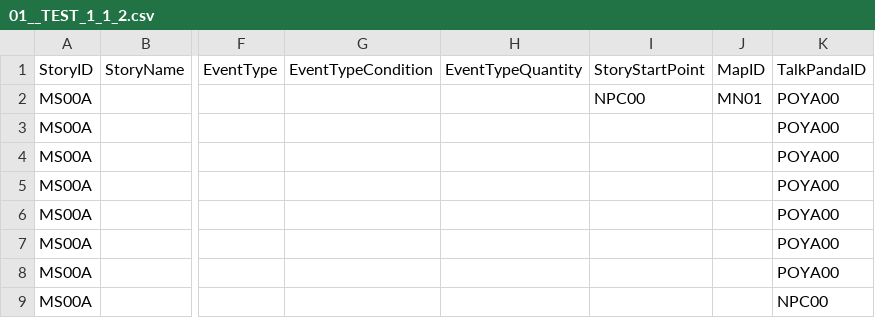
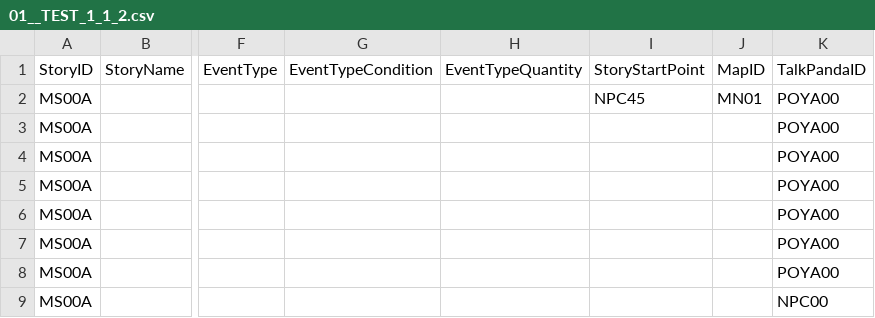
Before and after one commit to dlackdanr777/Project-Panda, a CSV file: Assets/Resources/01__TEST_1_1_2.csv, drawn as a sheet; only a part is shown, gaps mark what is left out; the diff names each change by its address in the sheet, - before the commit and + after, or states it on an @@ line.

Commit message:
Update 01__TEST_1_1_2.csv

```diff
--- a/Assets/Resources/01__TEST_1_1_2.csv
+++ b/Assets/Resources/01__TEST_1_1_2.csv
-I2 (StoryStartPoint): NPC00
+I2 (StoryStartPoint): NPC45
```
